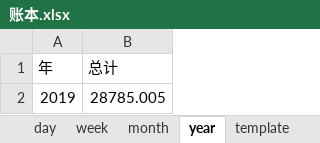
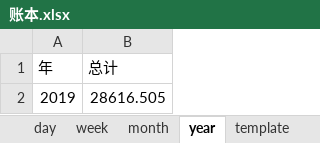
Before and after one commit to libo9527/filebackup, an Excel workbook: 账本.xlsx, sheet year, drawn as a sheet; values as stored, in another font and other column widths than the file's, no borders; table styles not drawn; the diff names each change by its address in the sheet, - before the commit and + after, or states it on an @@ line.

```diff
--- a/账本.xlsx (sheet year)
+++ b/账本.xlsx (sheet year)
-B2 (总计): 28785.005
+B2 (总计): 28616.505
```
Also changed, not shown: sheet records, 1 other file.
